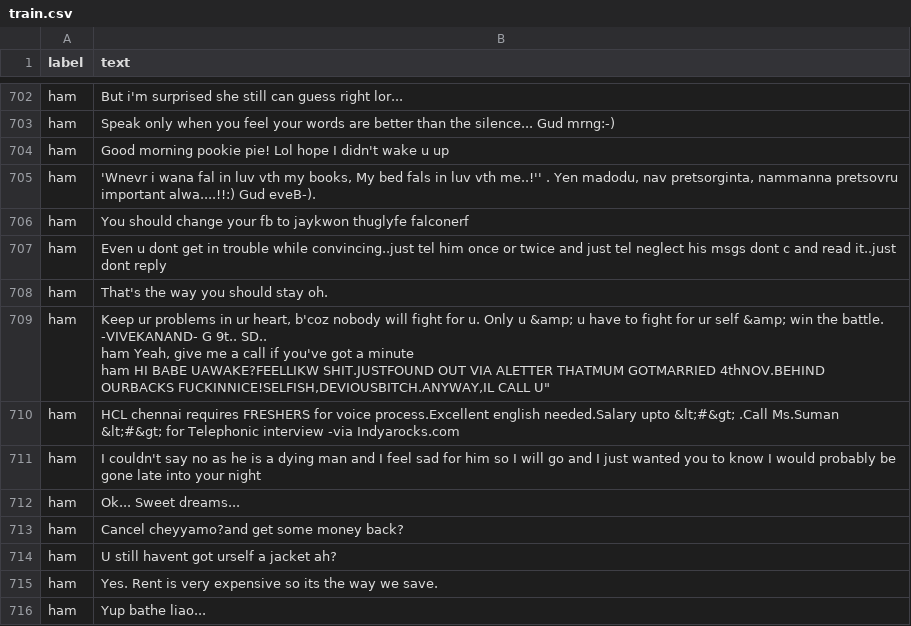
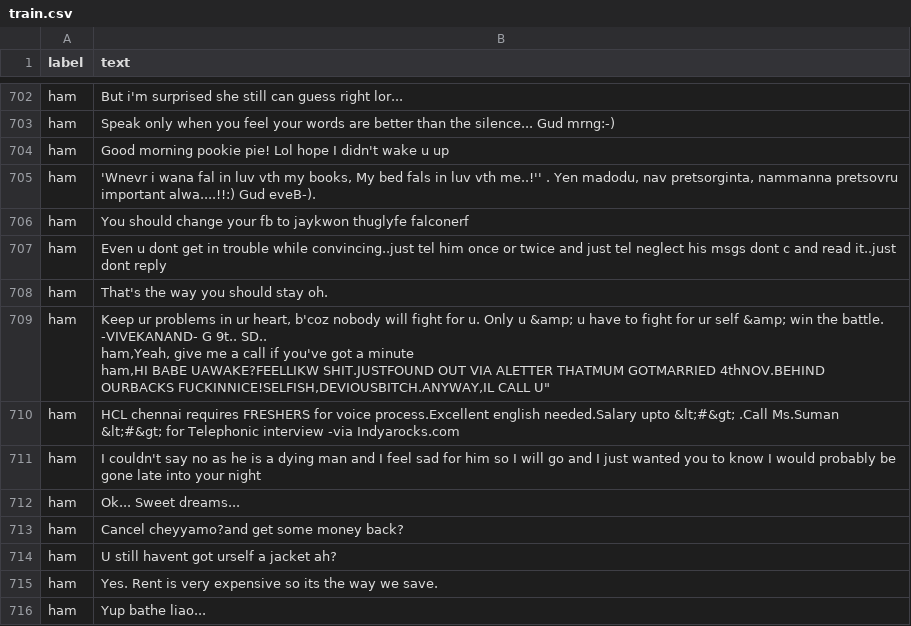
Before and after one commit to SamSkolnick/NFT, a CSV file: Datasets/spamham/train.csv (was GreenAgent/data/spam/train.csv), drawn as a sheet; only a part is shown, gaps mark what is left out; ↵ is a line break in a cell; the diff names each change by its address in the sheet, - before the commit and + after, or states it on an @@ line.

```diff
--- a/GreenAgent/data/spam/train.csv
+++ b/Datasets/spamham/train.csv
-B709 (text): …9t.. SD.. ↵ ham Yeah, give me a call if you've got a minute ↵ ham HI BABE UAWAKE?FEELLIKW…
+B709 (text): …9t.. SD.. ↵ ham,Yeah, give me a call if you've got a minute ↵ ham,HI BABE UAWAKE?FEELLIKW…
```
Also changed, not shown: 45 other files.
